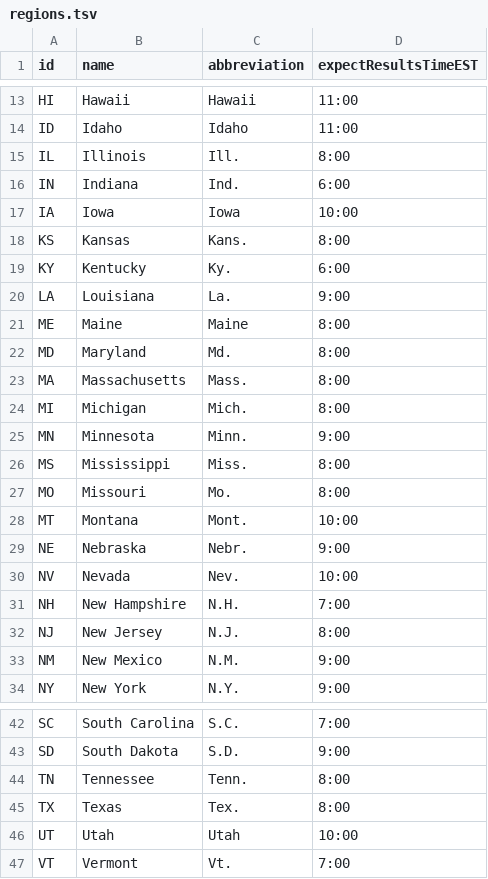
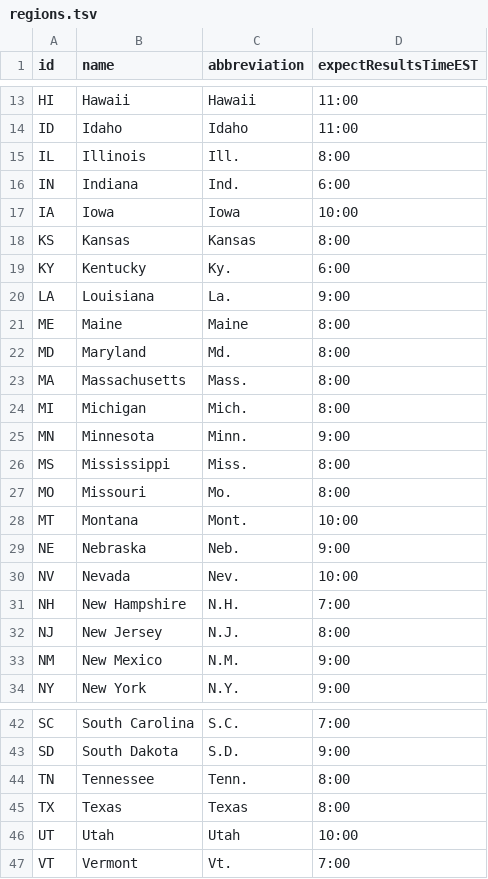
Before and after one commit to huffpostdata/decision-2016, a TSV file: app/google-sheets/regions.tsv, drawn as a sheet; only a part is shown, gaps mark what is left out.

```diff
--- a/app/google-sheets/regions.tsv
+++ b/app/google-sheets/regions.tsv
@@ -17,3 +17,3 @@ IN	Indiana	Ind.	6:00
 IA	Iowa	Iowa	10:00
-KS	Kansas	Kans.	8:00
+KS	Kansas	Kansas	8:00
 KY	Kentucky	Ky.	6:00
@@ -28,3 +28,3 @@ MO	Missouri	Mo.	8:00
 MT	Montana	Mont.	10:00
-NE	Nebraska	Nebr.	9:00
+NE	Nebraska	Neb.	9:00
 NV	Nevada	Nev.	10:00
@@ -44,3 +44,3 @@ SD	South Dakota	S.D.	9:00
 TN	Tennessee	Tenn.	8:00
-TX	Texas	Tex.	8:00
+TX	Texas	Texas	8:00
 UT	Utah	Utah	10:00
```
Also changed, not shown: app/google-sheets/ballotInitiatives.tsv, app/google-sheets/translations.tsv, 4 other files.
